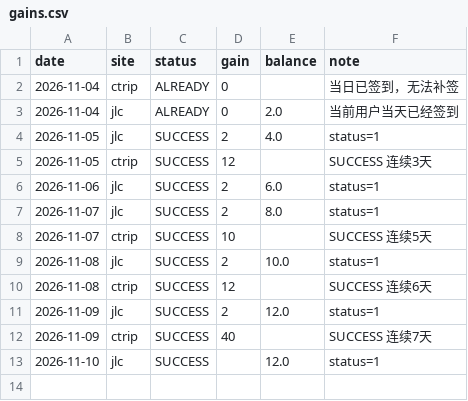
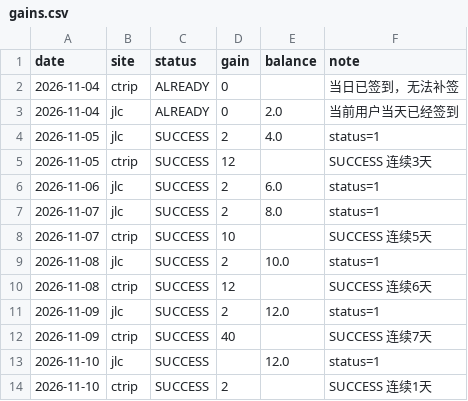
Before and after one commit to DM-1107/smzdm-checkin, a CSV file: gains.csv, drawn as a sheet; the diff names each change by its address in the sheet, - before the commit and + after, or states it on an @@ line.

```diff
--- a/gains.csv
+++ b/gains.csv
+row 14: 2026-11-10 | ctrip | SUCCESS | 2 |  | SUCCESS 连续1天
```
